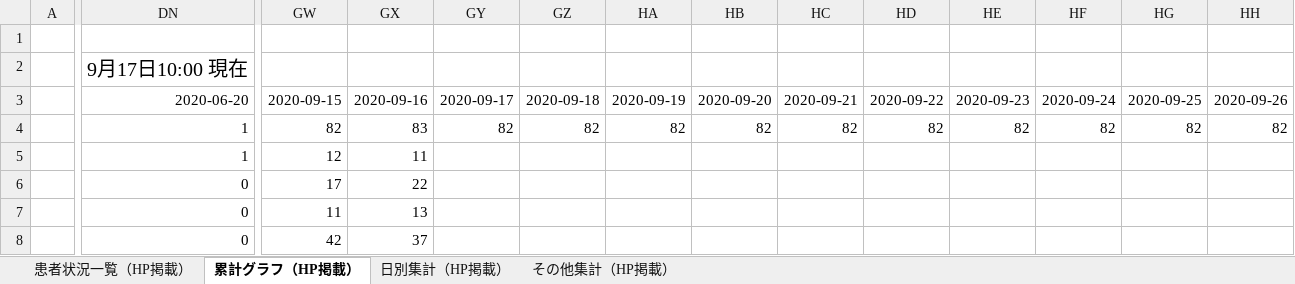
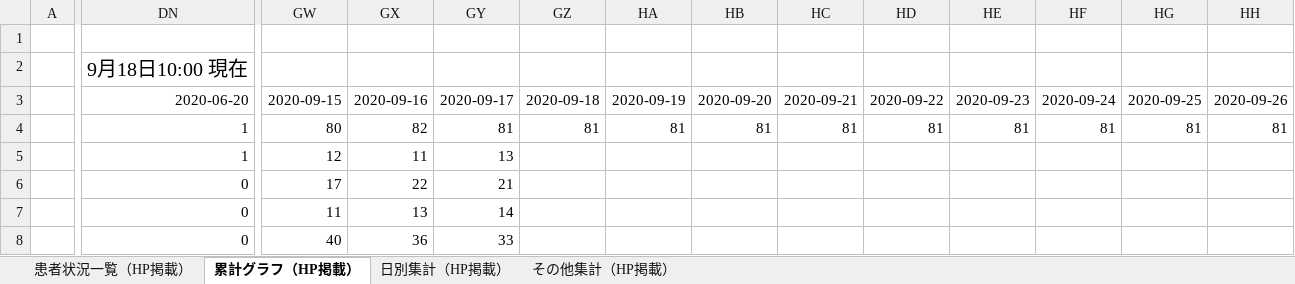
Before and after one commit to CalicoKater/covid-19, an Excel workbook: work/04_miyagi.xlsx, sheet 累計グラフ（HP掲載）, drawn as a sheet; only a part is shown, gaps mark what is left out; values as stored, in another font and other column widths than the file's, no borders; charts and pictures not drawn; the diff covers the shown part only; the diff names each change by its address in the sheet, - before the commit and + after, or states it on an @@ line.

```diff
--- a/work/04_miyagi.xlsx (sheet 累計グラフ（HP掲載）)
+++ b/work/04_miyagi.xlsx (sheet 累計グラフ（HP掲載）)
-DN2: 9月17日10:00 現在
+DN2: 9月18日10:00 現在
-GW4: 82
+GW4: 80
-GX4: 83
+GX4: 82
-GY4: 82
+GY4: 81
-GZ4: 82
+GZ4: 81
-HA4: 82
+HA4: 81
-HB4: 82
+HB4: 81
-HC4: 82
+HC4: 81
-HD4: 82
+HD4: 81
-HE4: 82
+HE4: 81
-HF4: 82
+HF4: 81
-HG4: 82
+HG4: 81
-HH4: 82
+HH4: 81
-GY5: (empty)
+GY5: 13
-GY6: (empty)
+GY6: 21
-GY7: (empty)
+GY7: 14
-GW8: 42
+GW8: 40
-GX8: 37
+GX8: 36
-GY8: (empty)
+GY8: 33
```
Also changed, not shown: 91 edited cells elsewhere in this sheet, sheet 患者状況一覧（HP掲載）, sheet 日別集計（HP掲載）, sheet その他集計（HP掲載）, charts or pictures, 5 other files.
